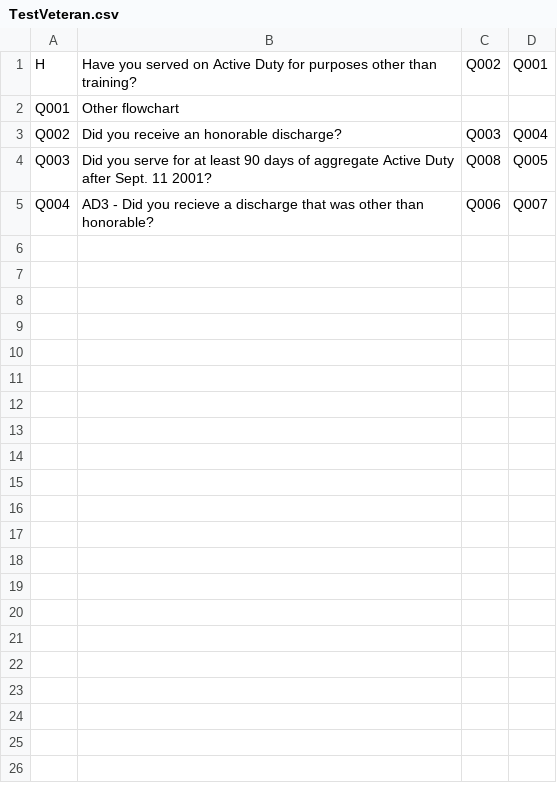
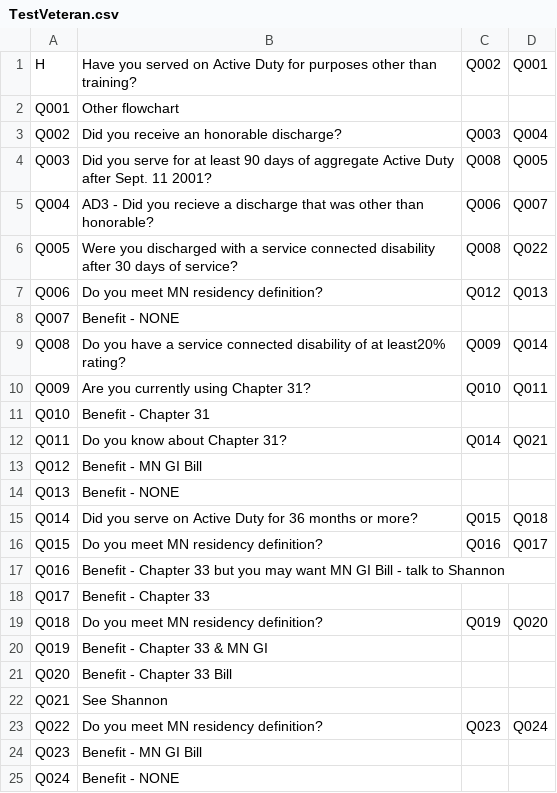
Before and after one commit to ping58972/FinalProject, a CSV file: src/fileReader/TestVeteran.csv, drawn as a sheet.

```diff
--- a/src/fileReader/TestVeteran.csv
+++ b/src/fileReader/TestVeteran.csv
@@ -5 +5,21 @@ Q003,Did you serve for at least 90 days of aggregate Active Duty after Sept. 11
 Q004,AD3 - Did you recieve a discharge that was other than honorable?,Q006,Q007
+Q005,Were you discharged with a service connected disability after 30 days of service?,Q008,Q022
+Q006,Do you meet MN residency definition?,Q012,Q013
+Q007,Benefit - NONE,,
+Q008,Do you have a service connected disability of at least20% rating?,Q009,Q014
+Q009,Are you currently using Chapter 31?,Q010,Q011
+Q010,Benefit - Chapter 31,,
+Q011,Do you know about Chapter 31?,Q014,Q021
+Q012,Benefit - MN GI Bill,,
+Q013,Benefit - NONE,,
+Q014,Did you serve on Active Duty for 36 months or more?,Q015,Q018
+Q015,Do you meet MN residency definition?,Q016,Q017
+Q016,Benefit - Chapter 33 but you may want MN GI Bill - talk to Shannon,,
+Q017,Benefit - Chapter 33,,
+Q018,Do you meet MN residency definition?,Q019,Q020
+Q019,Benefit - Chapter 33 & MN GI,,
+Q020,Benefit - Chapter 33 Bill,,
+Q021,See Shannon,,
+Q022,Do you meet MN residency definition?,Q023,Q024
+Q023,Benefit - MN GI Bill,,
+Q024,Benefit - NONE,,
```
Also changed, not shown: 2 other files.
